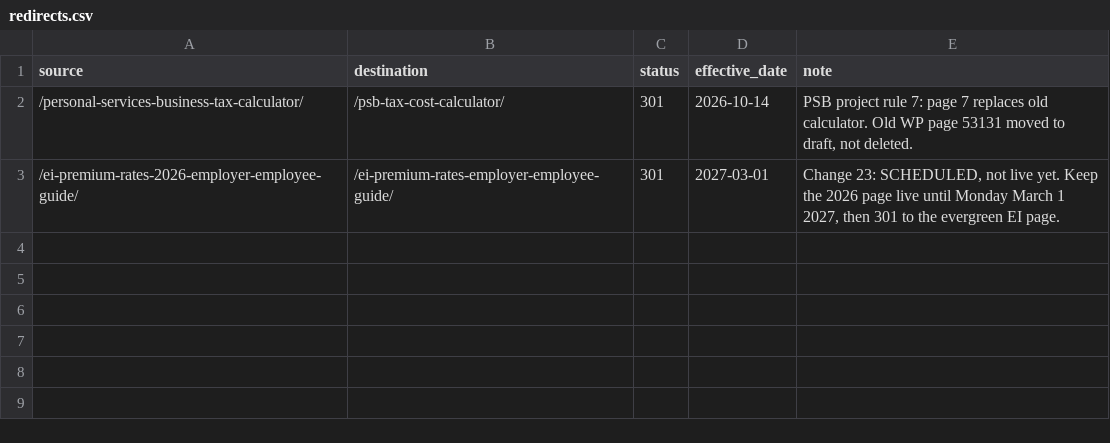
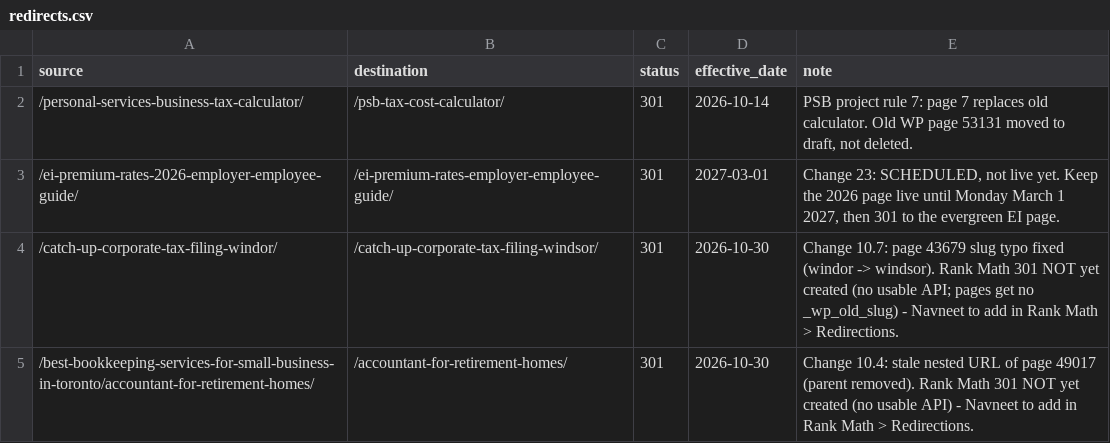
Before and after one commit to navneet-a11y/gondaliyacpa, a CSV file: astro/redirects.csv, drawn as a sheet; the diff names each change by its address in the sheet, - before the commit and + after, or states it on an @@ line.

```diff
--- a/astro/redirects.csv
+++ b/astro/redirects.csv
+row 4: /catch-up-corporate-tax-filing-windor/ | /catch-up-corporate-tax-filing-windsor/ | 301 | 2026-10-30 | Change 10.7: page 43679 slug typo fixed (windor -> windsor). Rank Math 301 NOT yet created (no usable API; pages get no _wp_old_slug) - Navneet to add in Rank Math > Redirections.
+row 5: /best-bookkeeping-services-for-small-business-in-toronto/accountant-for-retirement-homes/ | /accountant-for-retirement-homes/ | 301 | 2026-10-30 | Change 10.4: stale nested URL of page 49017 (parent removed). Rank Math 301 NOT yet created (no usable API) - Navneet to add in Rank Math > Redirections.
```
Also changed, not shown: seo-master-plan/CHANGE-LOG.csv.
